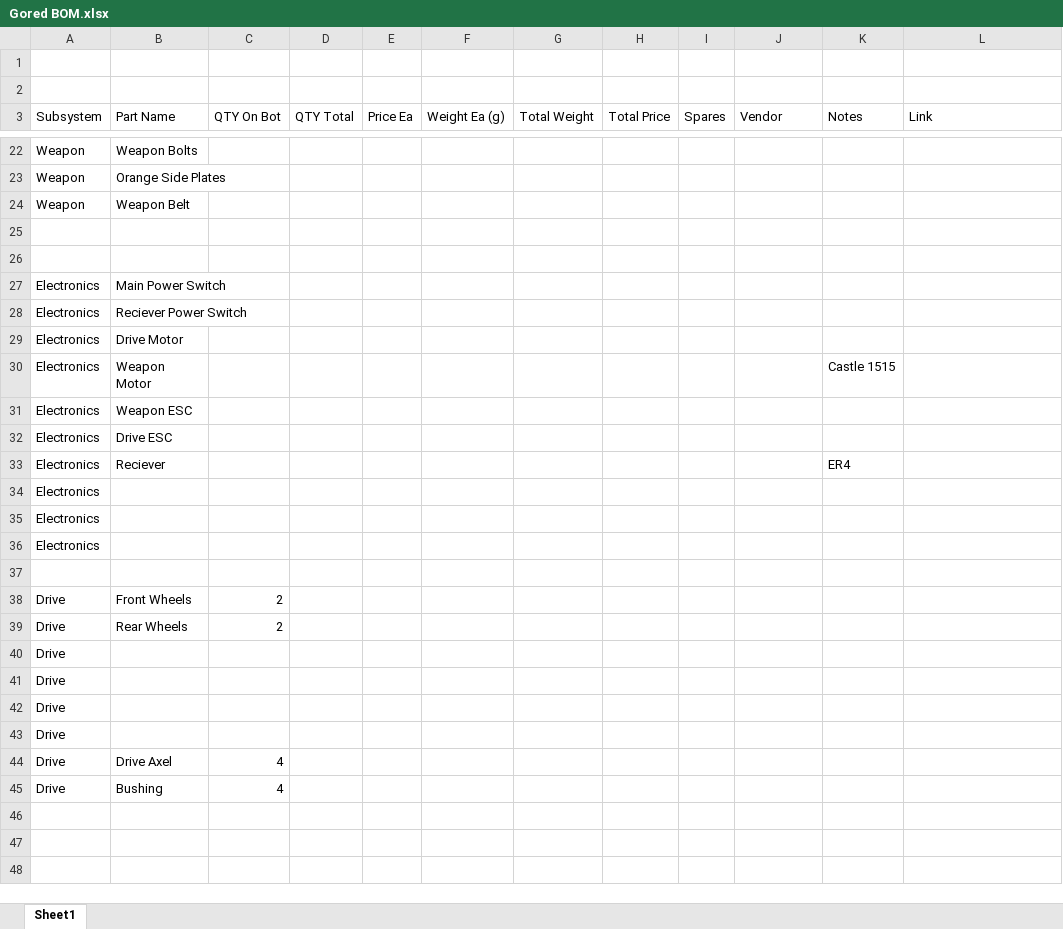
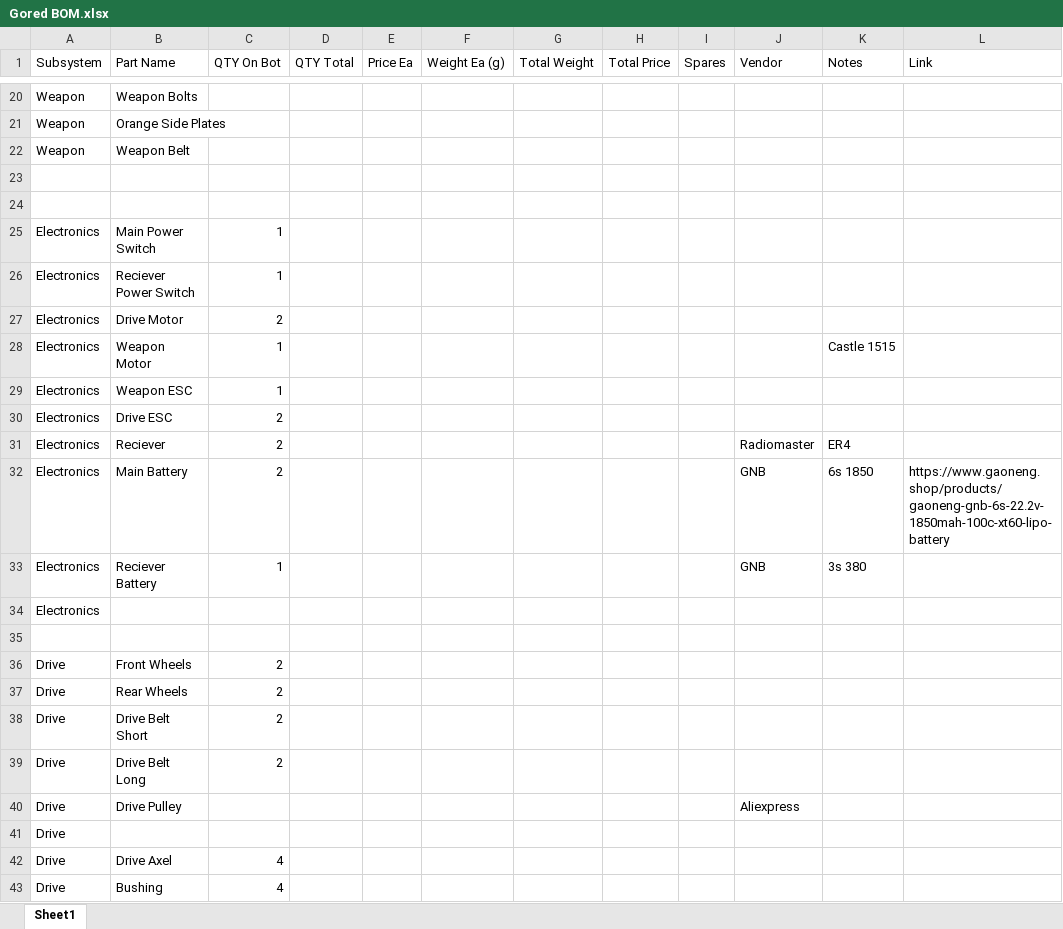
Before and after one commit to Kennisses/30lb-Capstone-Bot, an Excel workbook: Gored BOM.xlsx, sheet Sheet1, drawn as a sheet; only a part is shown, gaps mark what is left out; values as stored, in another font and other column widths than the file's, no borders; table styles not drawn; removed rows and columns are numbered as before the commit, all else as after; the diff names each change by its address in the sheet, - before the commit and + after, or states it on an @@ line.

Commit message:
bom

```diff
--- a/Gored BOM.xlsx (sheet Sheet1)
+++ b/Gored BOM.xlsx (sheet Sheet1)
-row 1: (empty)
-row 2: (empty)
-C25:C26 (QTY On Bot): (empty)
+C25:C26 (QTY On Bot): 1
-C27 (QTY On Bot): (empty)
+C27 (QTY On Bot): 2
-C28:C29 (QTY On Bot): (empty)
+C28:C29 (QTY On Bot): 1
-C30:C31 (QTY On Bot): (empty)
+C30:C31 (QTY On Bot): 2
-J31 (Vendor): (empty)
+J31 (Vendor): Radiomaster
-row 34: Electronics
-row 35: Electronics
+row 32: Electronics | Main Battery | 2 |  |  |  |  |  |  | GNB | 6s 1850 | https://www.gaoneng.shop/products/gaoneng-gnb-6s-22.2v-1850mah-100c-xt60-lipo-battery
+row 33: Electronics | Reciever Battery | 1 |  |  |  |  |  |  | GNB | 3s 380
-B38 (Part Name): (empty)
+B38 (Part Name): Drive Belt Short
-C38:C39 (QTY On Bot): (empty)
+C38:C39 (QTY On Bot): 2
-B39 (Part Name): (empty)
+B39 (Part Name): Drive Belt Long
-B40 (Part Name): (empty)
+B40 (Part Name): Drive Pulley
-J40 (Vendor): (empty)
+J40 (Vendor): Aliexpress
```
Also changed, not shown: formulas that keep their value.
